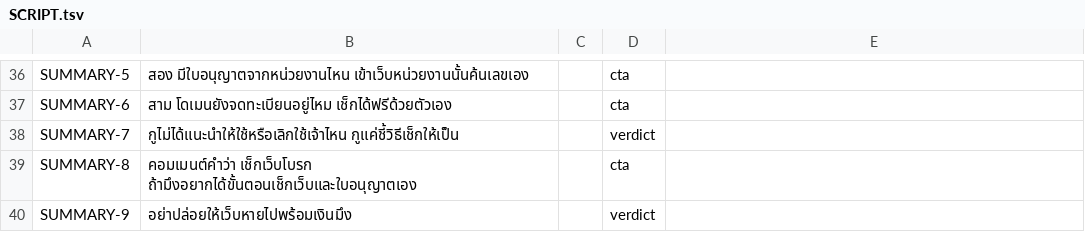
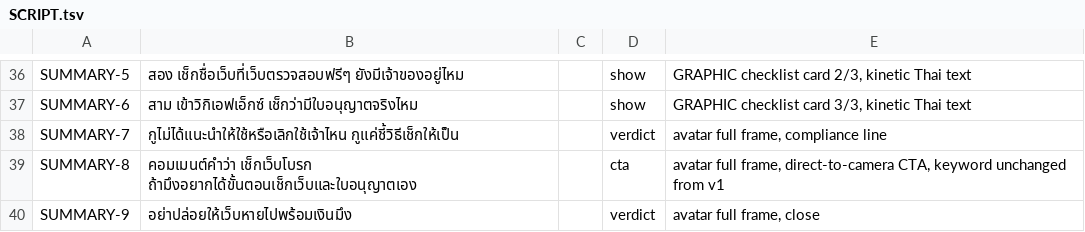
Before and after one commit to PASAKON/Agents-Core, a TSV file: prototypes/bl57-script/SCRIPT.tsv, drawn as a sheet; only a part is shown, gaps mark what is left out; the diff covers the shown part only; the diff names each change by its address in the sheet, - before the commit and + after, or states it on an @@ line.

```diff
--- a/prototypes/bl57-script/SCRIPT.tsv
+++ b/prototypes/bl57-script/SCRIPT.tsv
-B36: สอง มีใบอนุญาตจากหน่วยงานไหน เข้าเว็บหน่วยงานนั้นค้นเลขเอง
+B36: สอง เช็กชื่อเว็บที่เว็บตรวจสอบฟรีๆ ยังมีเจ้าของอยู่ไหม
-D36:D37: cta
+D36:D37: show
-E36: (empty)
+E36: GRAPHIC checklist card 2/3, kinetic Thai text
-B37: สาม โดเมนยังจดทะเบียนอยู่ไหม เช็กได้ฟรีด้วยตัวเอง
+B37: สาม เข้าวิกิเอฟเอ็กซ์ เช็กว่ามีใบอนุญาตจริงไหม
-E37: (empty)
+E37: GRAPHIC checklist card 3/3, kinetic Thai text
-E38: (empty)
+E38: avatar full frame, compliance line
-E39: (empty)
+E39: avatar full frame, direct-to-camera CTA, keyword unchanged from v1
-E40: (empty)
+E40: avatar full frame, close
```
Also changed, not shown: 101 edited cells elsewhere in this file, 7 other files.
